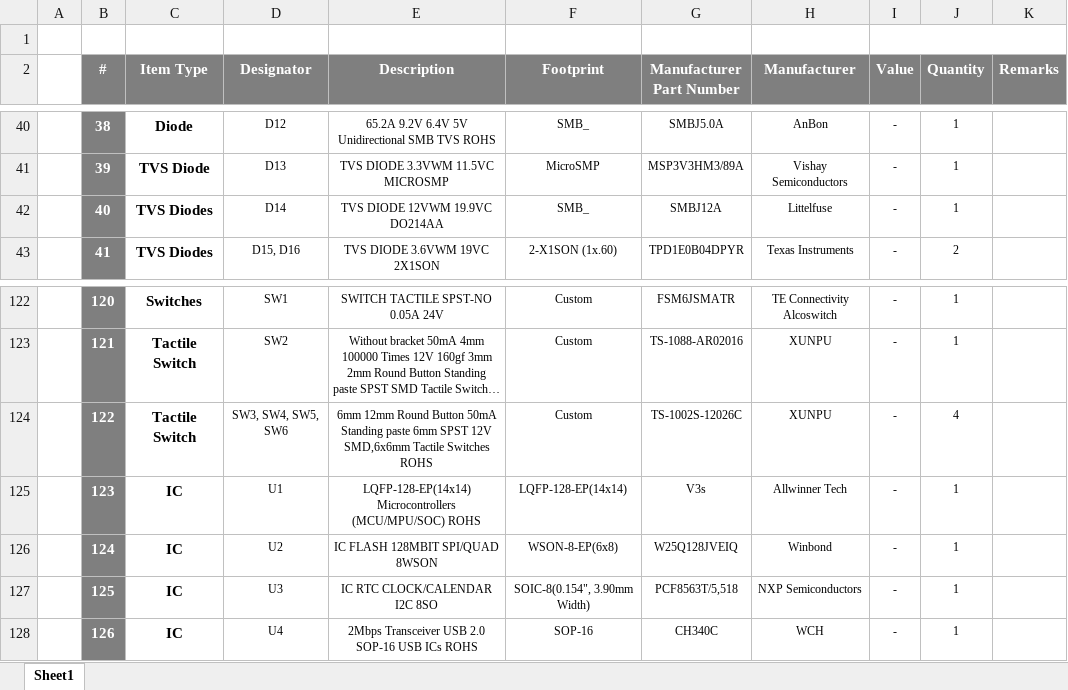
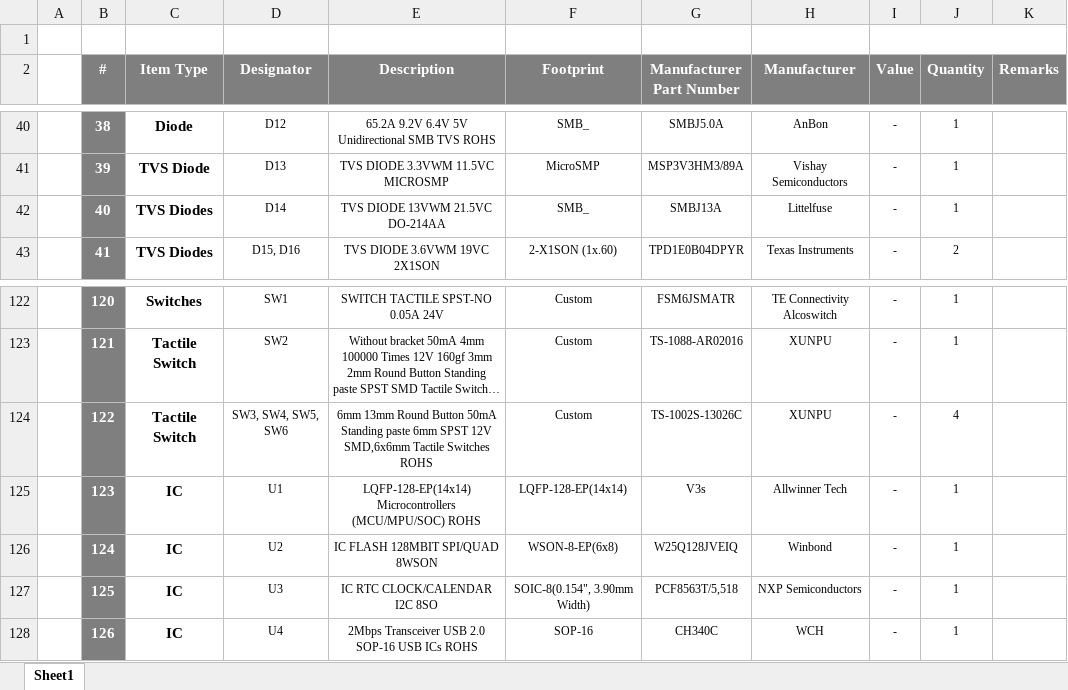
Before and after one commit to eSpark-Backup/nabilfesal-smartmeter-hw, an Excel workbook: Design-Files/OFP_MCM_v1.6/BOM/Client-BOM-OFP_MCM_v1.6.xlsx, sheet Sheet1, drawn as a sheet; only a part is shown, gaps mark what is left out; long unchanged cells end in …; values as stored, in another font and other column widths than the file's, no borders; the diff names each change by its address in the sheet, - before the commit and + after, or states it on an @@ line.

Commit message:
#18 MCM BOM tactile buttons part number updated to 13mm height

```diff
--- a/Design-Files/OFP_MCM_v1.6/BOM/Client-BOM-OFP_MCM_v1.6.xlsx (sheet Sheet1)
+++ b/Design-Files/OFP_MCM_v1.6/BOM/Client-BOM-OFP_MCM_v1.6.xlsx (sheet Sheet1)
-E42 (Description): TVS DIODE 12VWM 19.9VC DO214AA
+E42 (Description): TVS DIODE 13VWM 21.5VC DO-214AA
-G42 (Manufacturer Part Number): SMBJ12A
+G42 (Manufacturer Part Number): SMBJ13A
-E124 (Description): 6mm 12mm Round Button…
+E124 (Description): 6mm 13mm Round Button…
-G124 (Manufacturer Part Number): TS-1002S-12026C
+G124 (Manufacturer Part Number): TS-1002S-13026C
```
